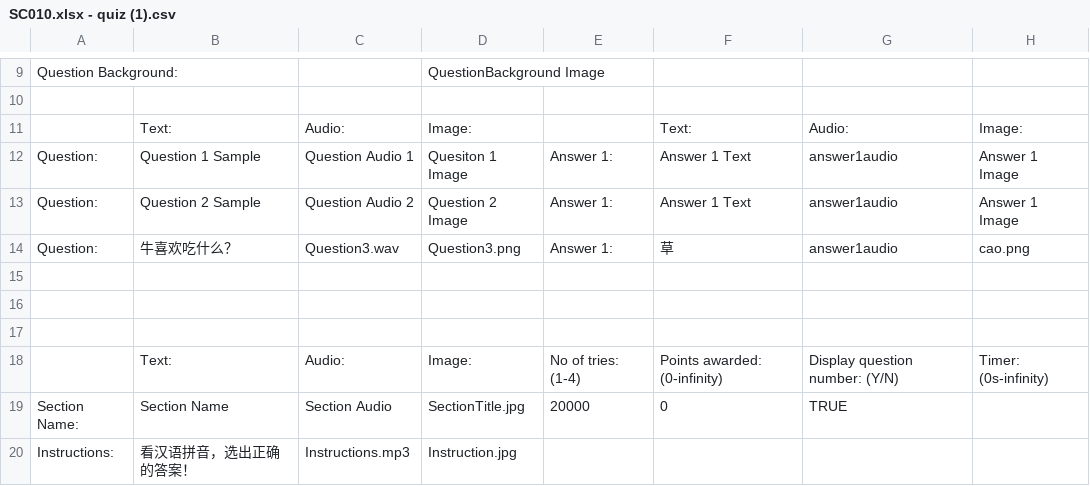
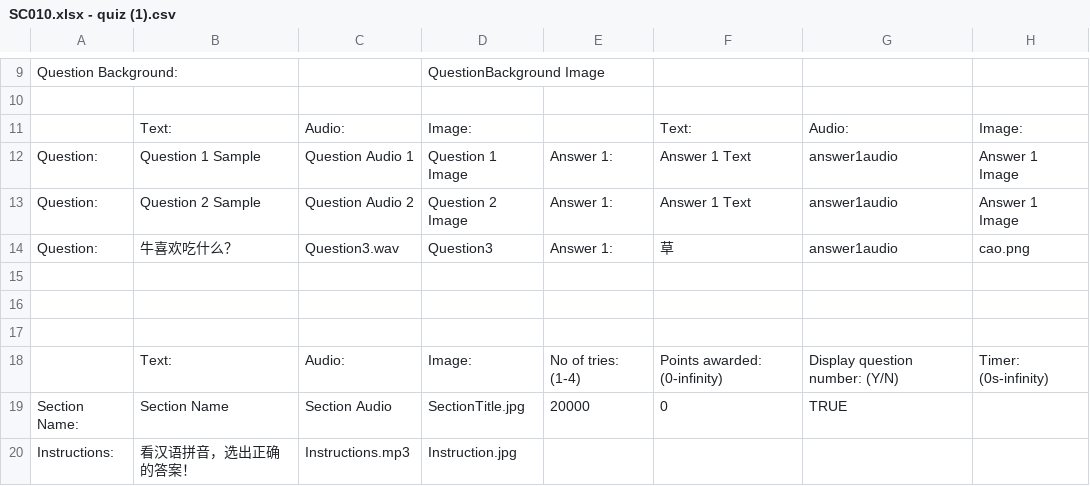
Before and after one commit to T-Krobot/sccl-sc010, a CSV file: Assets/Resources/SC010.xlsx - quiz (1).csv, drawn as a sheet; only a part is shown, gaps mark what is left out; the diff names each change by its address in the sheet, - before the commit and + after, or states it on an @@ line.

```diff
--- a/Assets/Resources/SC010.xlsx - quiz (1).csv
+++ b/Assets/Resources/SC010.xlsx - quiz (1).csv
-D12: Quesiton 1 Image
+D12: Question 1 Image
-D14: Question3.png
+D14: Question3
```
Also changed, not shown: 26 other files.
